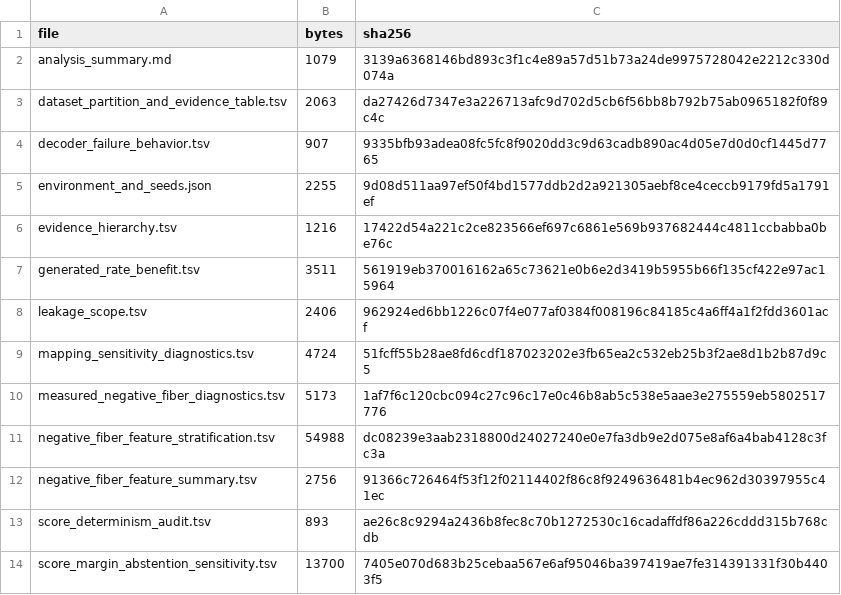
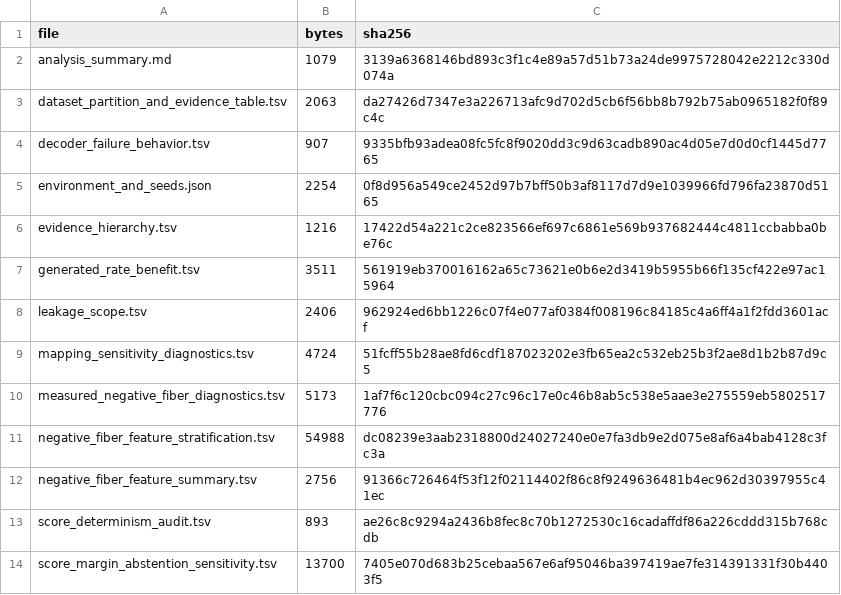
Before and after one commit to nessajzhang/exact-reversible-choice-coding, a TSV file: papers/paper2_thermodynamic_risk_coding/bioinformatics_reframe/major_revision_diagnostics/sha256_manifest.tsv, drawn as a sheet.

```diff
--- a/papers/paper2_thermodynamic_risk_coding/bioinformatics_reframe/major_revision_diagnostics/sha256_manifest.tsv
+++ b/papers/paper2_thermodynamic_risk_coding/bioinformatics_reframe/major_revision_diagnostics/sha256_manifest.tsv
@@ -4,3 +4,3 @@ dataset_partition_and_evidence_table.tsv	2063	da27426d7347e3a226713afc9d702d5cb6
 decoder_failure_behavior.tsv	907	9335bfb93adea08fc5fc8f9020dd3c9d63cadb890ac4d05e7d0d0cf1445d7765
-environment_and_seeds.json	2255	9d08d511aa97ef50f4bd1577ddb2d2a921305aebf8ce4ceccb9179fd5a1791ef
+environment_and_seeds.json	2254	0f8d956a549ce2452d97b7bff50b3af8117d7d9e1039966fd796fa23870d5165
 evidence_hierarchy.tsv	1216	17422d54a221c2ce823566ef697c6861e569b937682444c4811ccbabba0be76c
```
Also changed, not shown: papers/paper2_thermodynamic_risk_coding/bioinformatics_reframe/external_mapping_sensitivity/sha256_manifest.tsv, papers/paper2_thermodynamic_risk_coding/figures/reversible_choice_codec_source_data.tsv, 36 other files.
